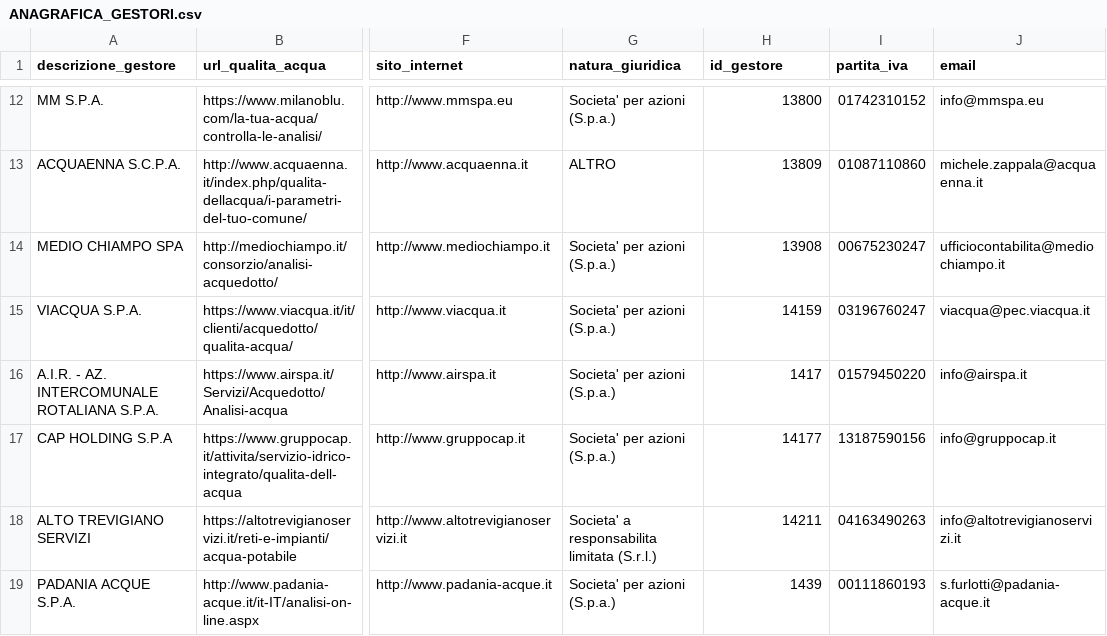
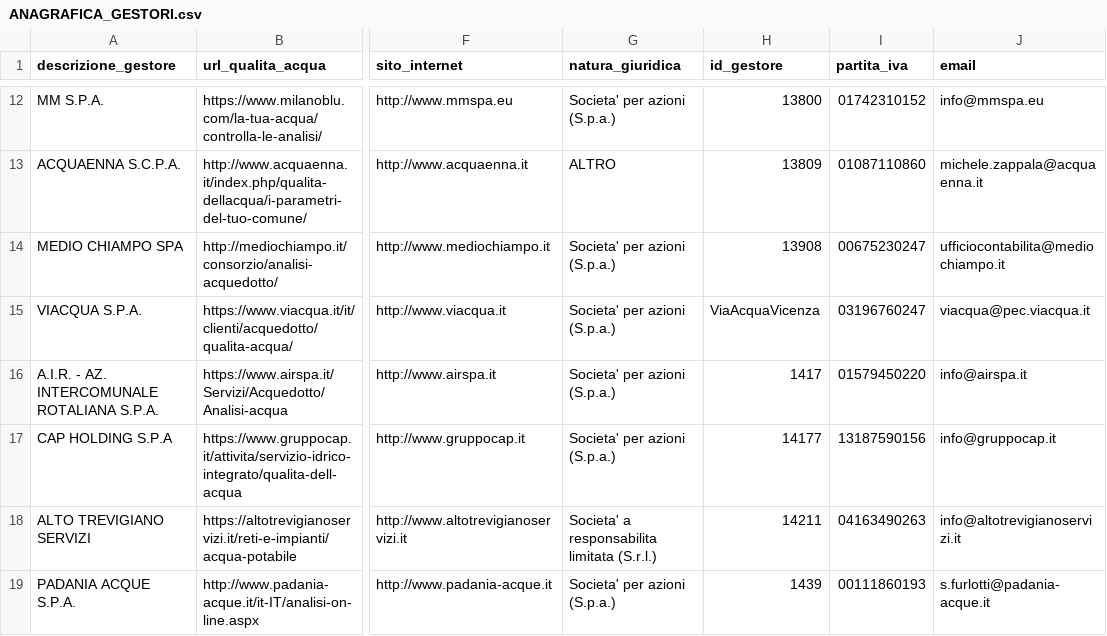
Before and after one commit to figuriamoci/Acqua, a CSV file: resource/ANAGRAFICA_GESTORI.csv, drawn as a sheet; only a part is shown, gaps mark what is left out; the diff names each change by its address in the sheet, - before the commit and + after, or states it on an @@ line.

```diff
--- a/resource/ANAGRAFICA_GESTORI.csv
+++ b/resource/ANAGRAFICA_GESTORI.csv
-H15 (id_gestore): 14159
+H15 (id_gestore): ViaAcquaVicenza
```
Also changed, not shown: 14 other files.
